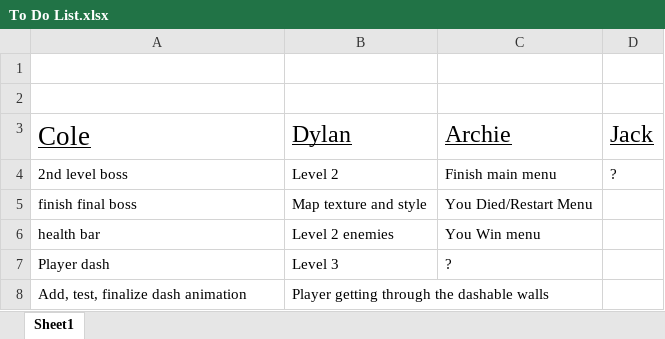
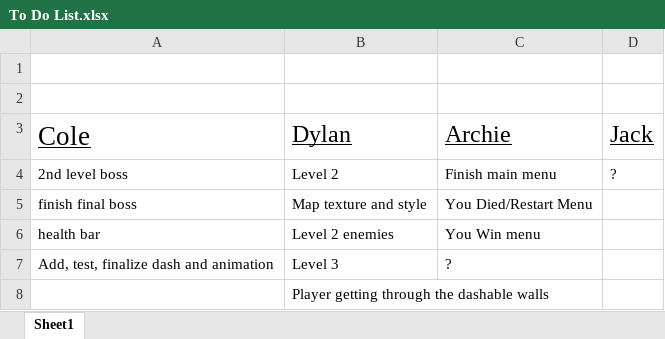
Before and after one commit to ZoeyOneOhOne/GameDev, an Excel workbook: TeamProj/To Do List.xlsx, sheet Sheet1, drawn as a sheet; values as stored, in another font and other column widths than the file's, no borders; the diff names each change by its address in the sheet, - before the commit and + after, or states it on an @@ line.

```diff
--- a/TeamProj/To Do List.xlsx (sheet Sheet1)
+++ b/TeamProj/To Do List.xlsx (sheet Sheet1)
-A7 (Cole): Player dash
+A7 (Cole): Add, test, finalize dash and animation
-A8 (Cole): Add, test, finalize dash animation
+A8 (Cole): (empty)
```
Also changed, not shown: 2 other files.
